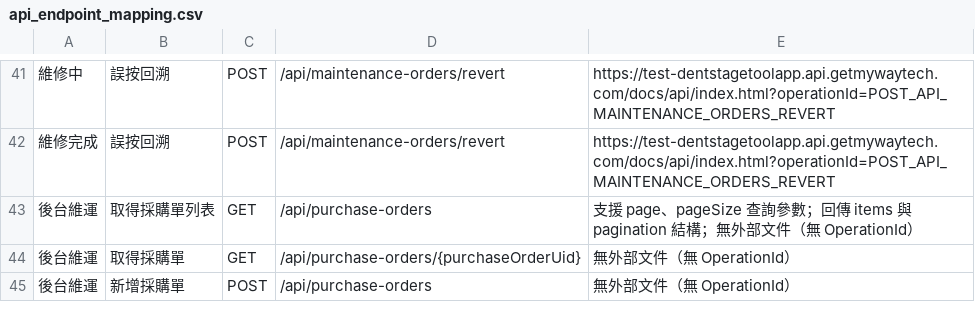
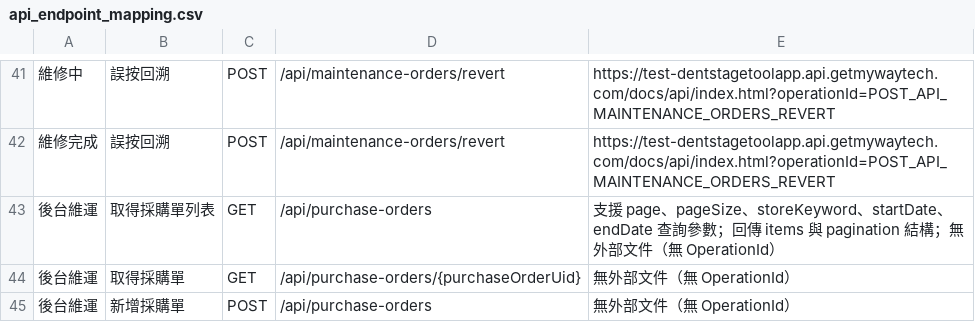
Before and after one commit to mywaytech168/DentstageToolApp_Backend, a CSV file: docs/api_endpoint_mapping.csv, drawn as a sheet; only a part is shown, gaps mark what is left out.

```diff
--- a/docs/api_endpoint_mapping.csv
+++ b/docs/api_endpoint_mapping.csv
@@ -42,3 +42,3 @@
 維修完成,誤按回溯,POST,/api/maintenance-orders/revert,https://test-dentstagetoolapp.api.getmywaytech.com/docs/api/index.html?operationId=POST_API_MAINTENANCE_ORDERS_REVERT
-後台維運,取得採購單列表,GET,/api/purchase-orders,"支援 page、pageSize 查詢參數；回傳 items 與 pagination 結構；無外部文件（無 OperationId）"
+後台維運,取得採購單列表,GET,/api/purchase-orders,"支援 page、pageSize、storeKeyword、startDate、endDate 查詢參數；回傳 items 與 pagination 結構；無外部文件（無 OperationId）"
 後台維運,取得採購單,GET,/api/purchase-orders/{purchaseOrderUid},"無外部文件（無 OperationId）"
```
Also changed, not shown: 10 other files.
